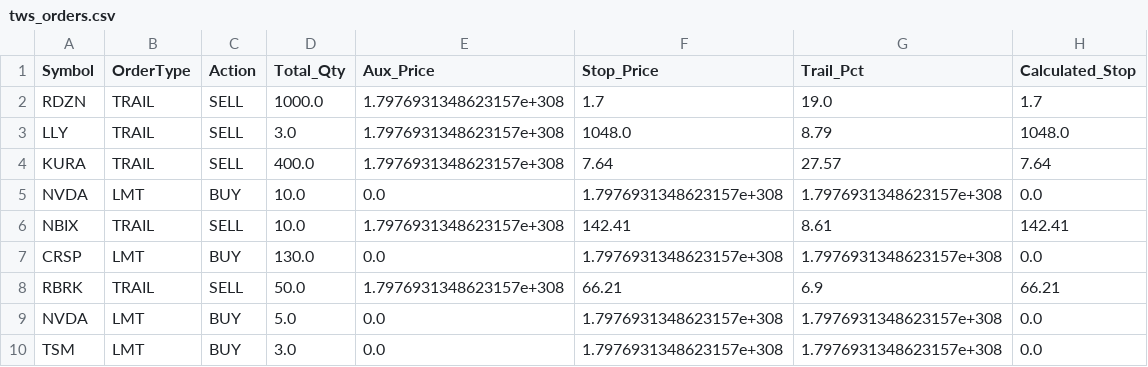
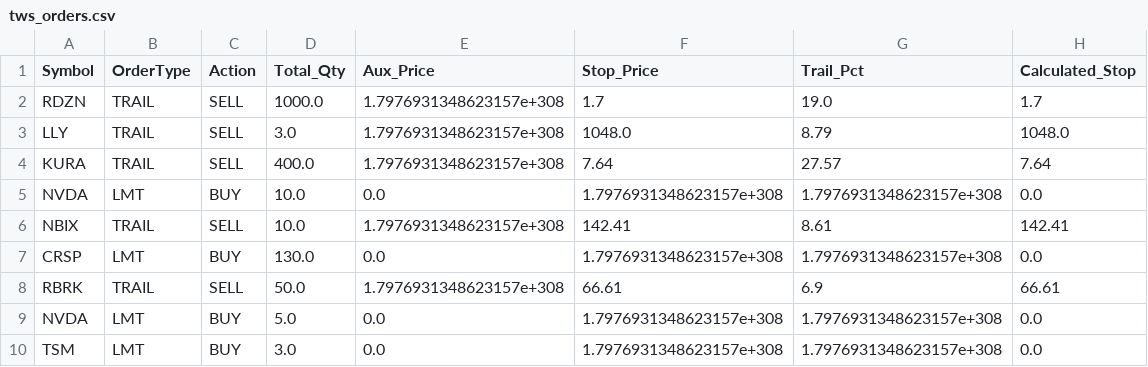
Before and after one commit to ddanyro/market-scanner, a CSV file: tws_orders.csv, drawn as a sheet.

```diff
--- a/tws_orders.csv
+++ b/tws_orders.csv
@@ -7,3 +7,3 @@ NBIX,TRAIL,SELL,10.0,1.7976931348623157e+308,142.41,8.61,142.41
 CRSP,LMT,BUY,130.0,0.0,1.7976931348623157e+308,1.7976931348623157e+308,0.0
-RBRK,TRAIL,SELL,50.0,1.7976931348623157e+308,66.21,6.9,66.21
+RBRK,TRAIL,SELL,50.0,1.7976931348623157e+308,66.61,6.9,66.61
 NVDA,LMT,BUY,5.0,0.0,1.7976931348623157e+308,1.7976931348623157e+308,0.0
```
Also changed, not shown: portfolio.csv.
